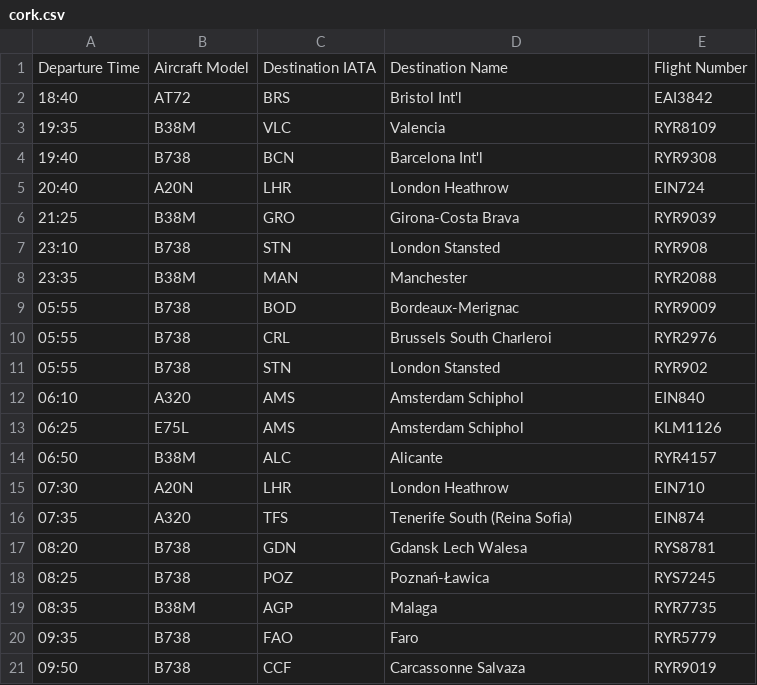
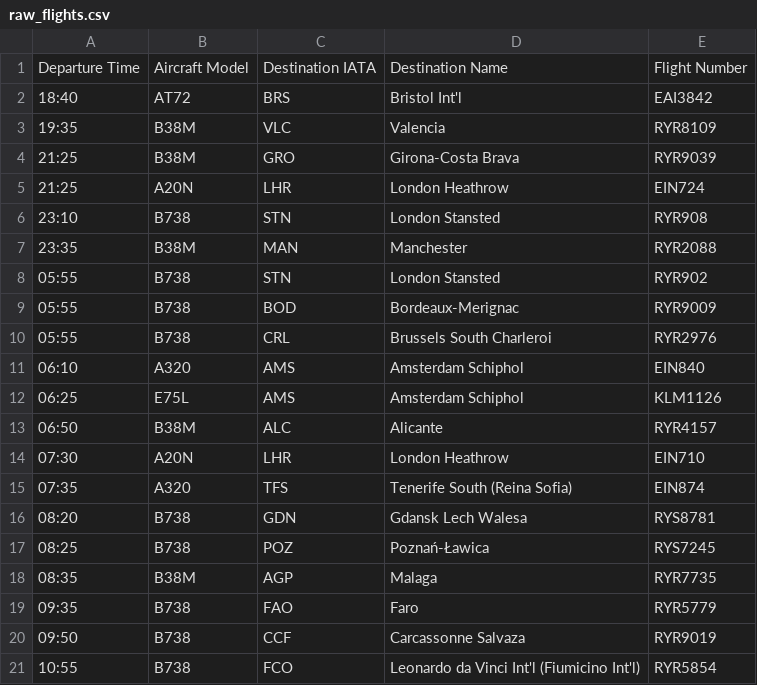
Before and after one commit to matheustecchio/airport-departure-flights, a CSV file: data/cork/raw_flights.csv (was data/cork.csv), drawn as a sheet.

Commit message:
create cork directory

```diff
--- a/data/cork.csv
+++ b/data/cork/raw_flights.csv
@@ -3,10 +3,9 @@ Departure Time,Aircraft Model,Destination IATA,Destination Name,Flight Number
 19:35,B38M,VLC,Valencia,RYR8109
-19:40,B738,BCN,Barcelona Int'l,RYR9308
-20:40,A20N,LHR,London Heathrow,EIN724
 21:25,B38M,GRO,Girona-Costa Brava,RYR9039
+21:25,A20N,LHR,London Heathrow,EIN724
 23:10,B738,STN,London Stansted,RYR908
 23:35,B38M,MAN,Manchester,RYR2088
+05:55,B738,STN,London Stansted,RYR902
 05:55,B738,BOD,Bordeaux-Merignac,RYR9009
 05:55,B738,CRL,Brussels South Charleroi,RYR2976
-05:55,B738,STN,London Stansted,RYR902
 06:10,A320,AMS,Amsterdam Schiphol,EIN840
@@ -21 +20,2 @@ Departure Time,Aircraft Model,Destination IATA,Destination Name,Flight Number
 09:50,B738,CCF,Carcassonne Salvaza,RYR9019
+10:55,B738,FCO,Leonardo da Vinci Int'l (Fiumicino Int'l),RYR5854
```
Also changed, not shown: 3 other files.
